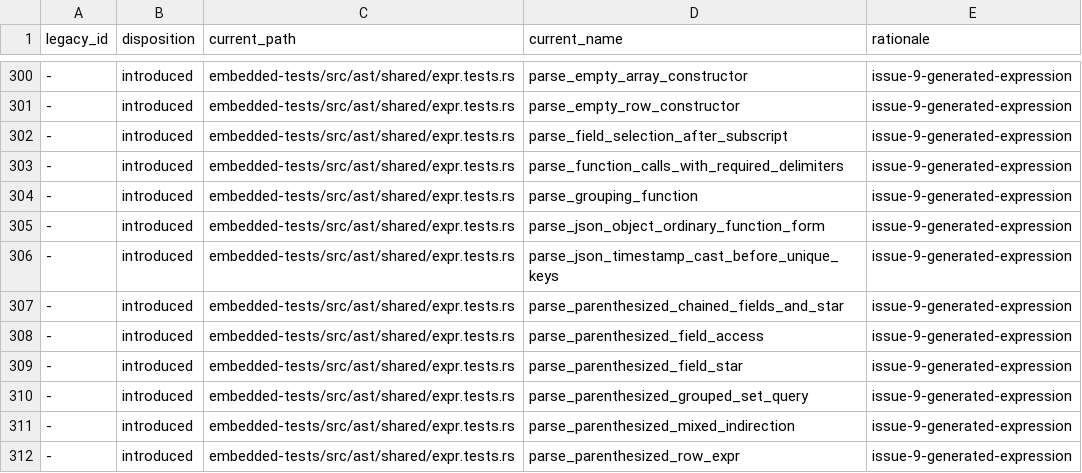
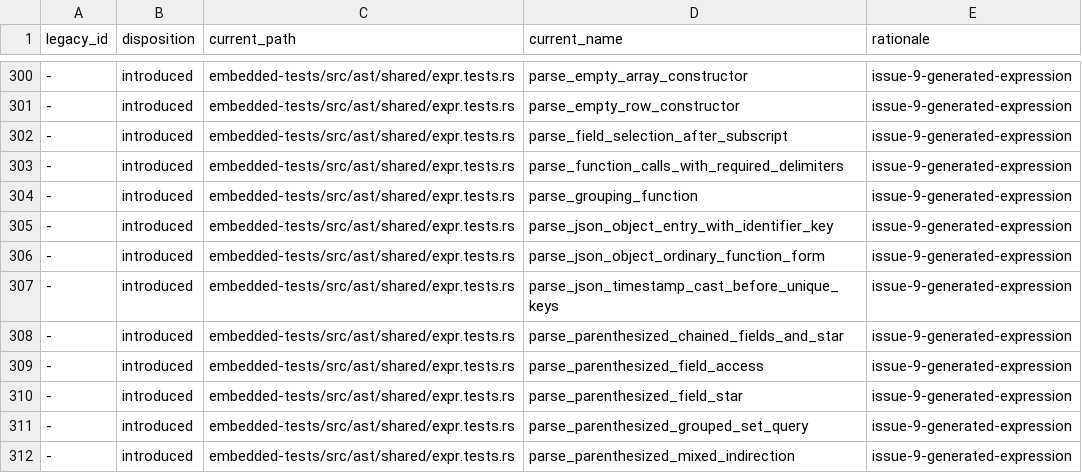
Before and after one commit to freshtonic/pg-sql, a TSV file: embedded-tests/reconciliation.tsv, drawn as a sheet; only a part is shown, gaps mark what is left out; the shorter side is filled out with more unchanged rows; the diff names each change by its address in the sheet, - before the commit and + after, or states it on an @@ line.

Commit message:
grammar: let JSON_OBJECTAGG take the key: value entry spelling
JSON_OBJECTAGG(k: v) failed because the expression grammar claimed the
colon: pg-sql models psql's :name interpolation as a typed-literal payload,
so 'k :v' read as type_function_name followed by an unquoted psql variable,
and the atom dispatcher commits on the identifier and colon alone. The
whole ABSENT ON NULL / WITH UNIQUE KEYS / RETURNING / FORMAT JSON tail was
unreachable behind it.

PostgreSQL's own AexprConst: func_name Sconst has no colon, so the
pg-sql-only spelling yields: an identifier-named typed literal now takes a
string constant only. The keyword-named form (numeric :'var') and the
typmod form (name(10) :'var') keep psql interpolation — neither can be
mistaken for an unquoted column name. The strict-document psql rejection
test moves to that spelling.

Closes #44.

```diff
--- a/embedded-tests/reconciliation.tsv
+++ b/embedded-tests/reconciliation.tsv
+row 305: - | introduced | embedded-tests/src/ast/shared/expr.tests.rs | parse_json_object_entry_with_identifier_key | issue-9-generated-expression
```
Also changed, not shown: embedded-tests/inventory.tsv, 4 other files.
